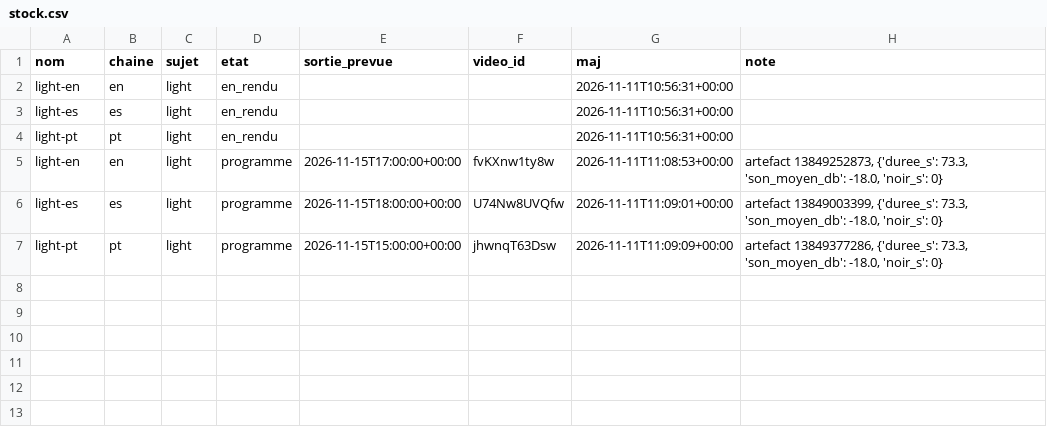
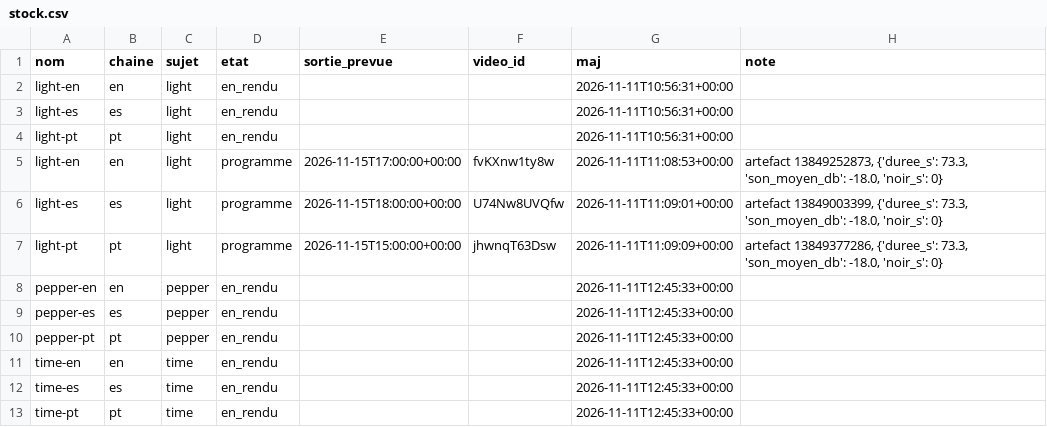
Before and after one commit to sueurhocqjules-droid/agence, a CSV file: registre/stock.csv, drawn as a sheet; the diff names each change by its address in the sheet, - before the commit and + after, or states it on an @@ line.

```diff
--- a/registre/stock.csv
+++ b/registre/stock.csv
+row 8: pepper-en | en | pepper | en_rendu |  |  | 2026-11-11T12:45:33+00:00
+row 9: pepper-es | es | pepper | en_rendu |  |  | 2026-11-11T12:45:33+00:00
+row 10: pepper-pt | pt | pepper | en_rendu |  |  | 2026-11-11T12:45:33+00:00
+row 11: time-en | en | time | en_rendu |  |  | 2026-11-11T12:45:33+00:00
+row 12: time-es | es | time | en_rendu |  |  | 2026-11-11T12:45:33+00:00
+row 13: time-pt | pt | time | en_rendu |  |  | 2026-11-11T12:45:33+00:00
```
Also changed, not shown: registre/couts.csv, 1 other file.
